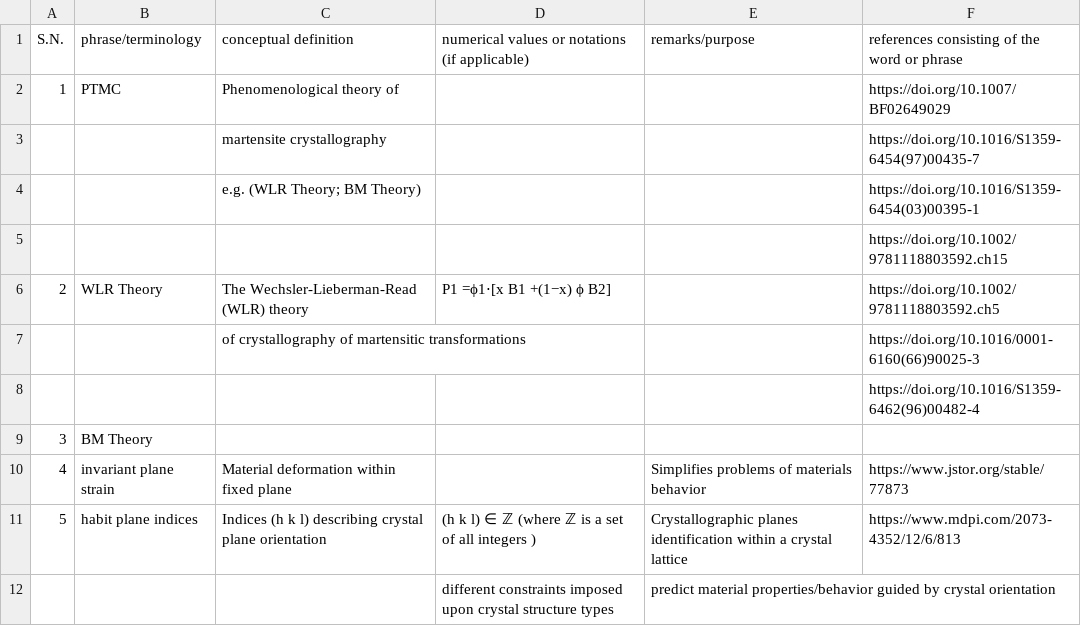
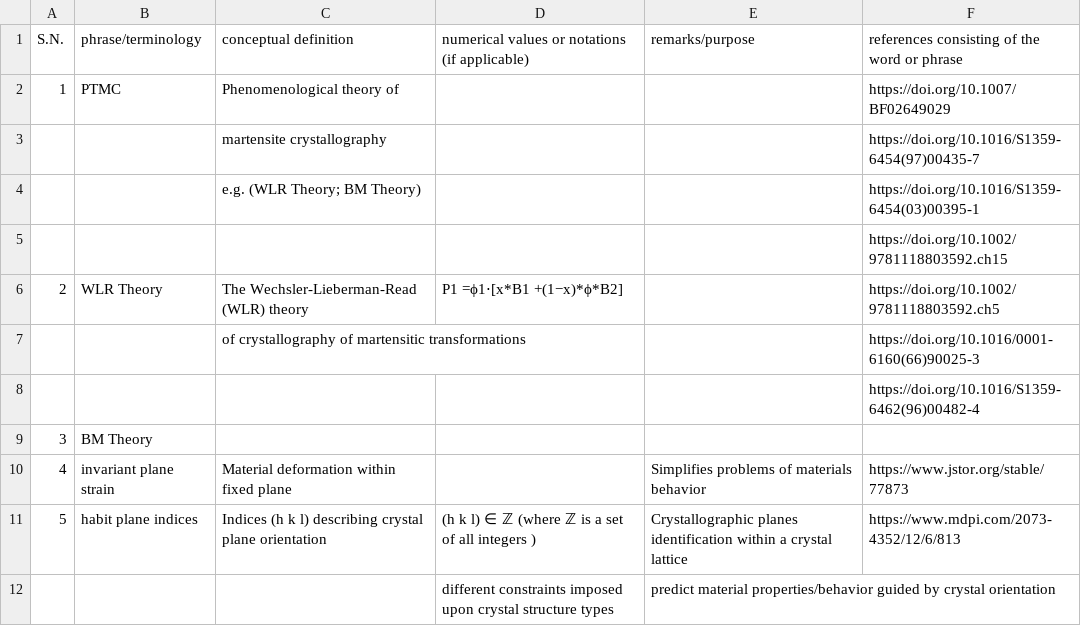
Before and after one commit to anilkunwar/martensitic_alloys, a CSV file: ptmc_glossary.csv, drawn as a sheet; only a part is shown.

Commit message:
Update ptmc_glossary.csv

```diff
--- a/ptmc_glossary.csv
+++ b/ptmc_glossary.csv
@@ -5,3 +5,3 @@ S.N., phrase/terminology, conceptual definition , numerical values or notations
 ,,,,, https://doi.org/10.1002/9781118803592.ch15
-2, WLR Theory,The Wechsler-Lieberman-Read (WLR) theory,P1 =ϕ1⋅[x B1 +(1−x) ϕ B2], ,https://doi.org/10.1002/9781118803592.ch5
+2, WLR Theory,The Wechsler-Lieberman-Read (WLR) theory,P1 =ϕ1⋅[x*B1 +(1−x)*ϕ*B2], ,https://doi.org/10.1002/9781118803592.ch5
 ,,of crystallography of martensitic transformations,,,https://doi.org/10.1016/0001-6160(66)90025-3
```
